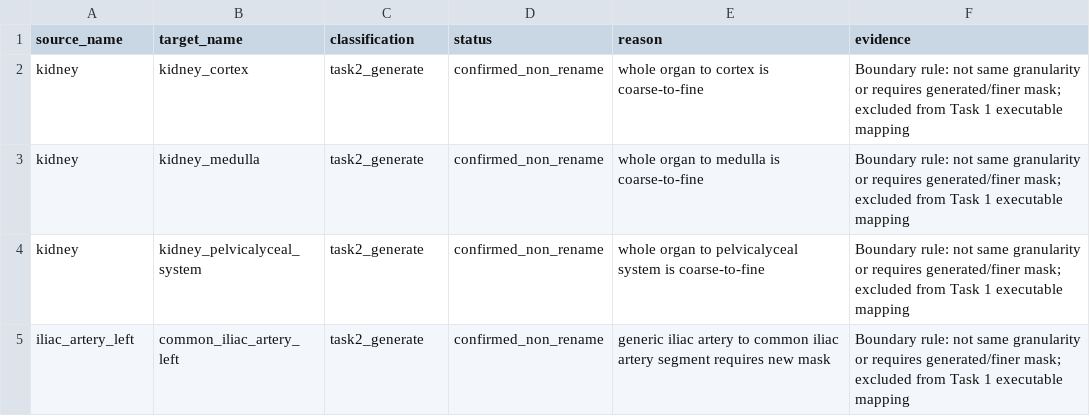
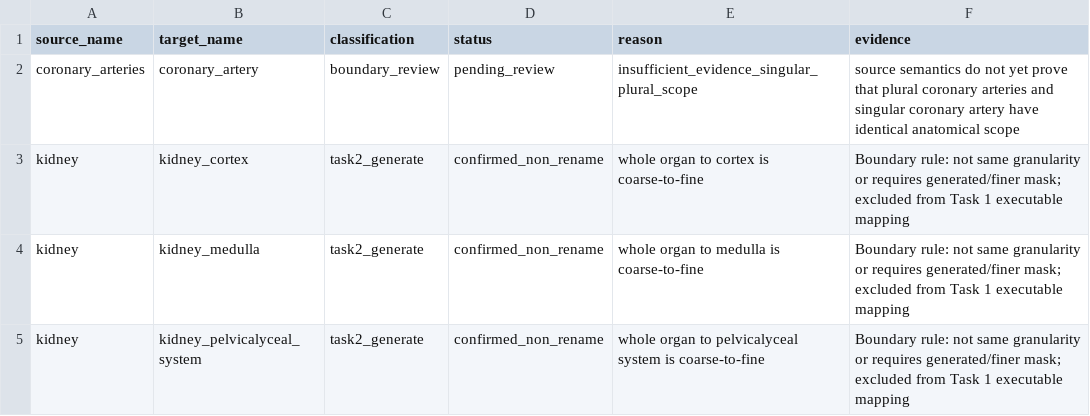
Before and after one commit to Xiang-mira/medical_agent, a CSV file: configs/dataset_delivery/task1/non_rename_decisions.csv, drawn as a sheet; only a part is shown; the shorter side is filled out with more unchanged rows; the diff names each change by its address in the sheet, - before the commit and + after, or states it on an @@ line.

```diff
--- a/configs/dataset_delivery/task1/non_rename_decisions.csv
+++ b/configs/dataset_delivery/task1/non_rename_decisions.csv
+row 2: coronary_arteries | coronary_artery | boundary_review | pending_review | insufficient_evidence_singular_plural_scope | source semantics do not yet prove that plural coronary arteries and singular coronary artery have identical anatomical scope
```
Also changed, not shown: configs/dataset_delivery/task1/organ_rename_mapping_373.csv, configs/dataset_delivery/task1/task_boundary_classification.csv, 42 other files.
